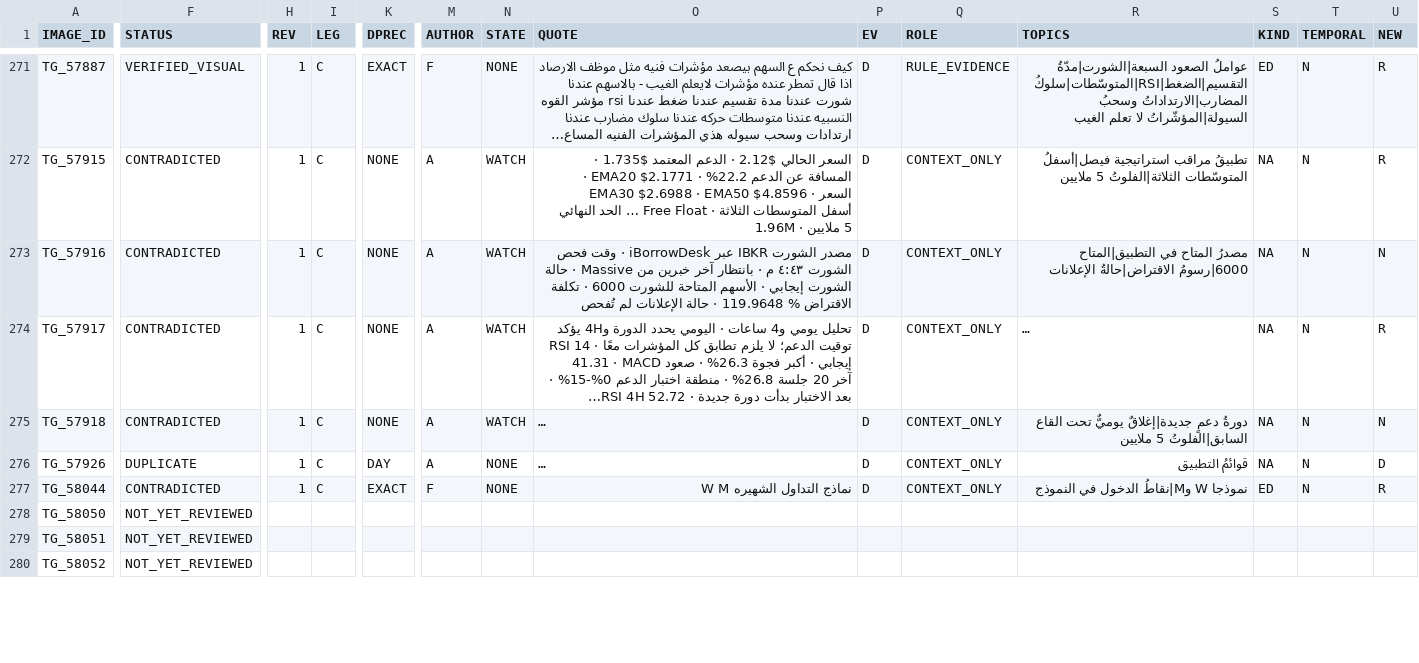
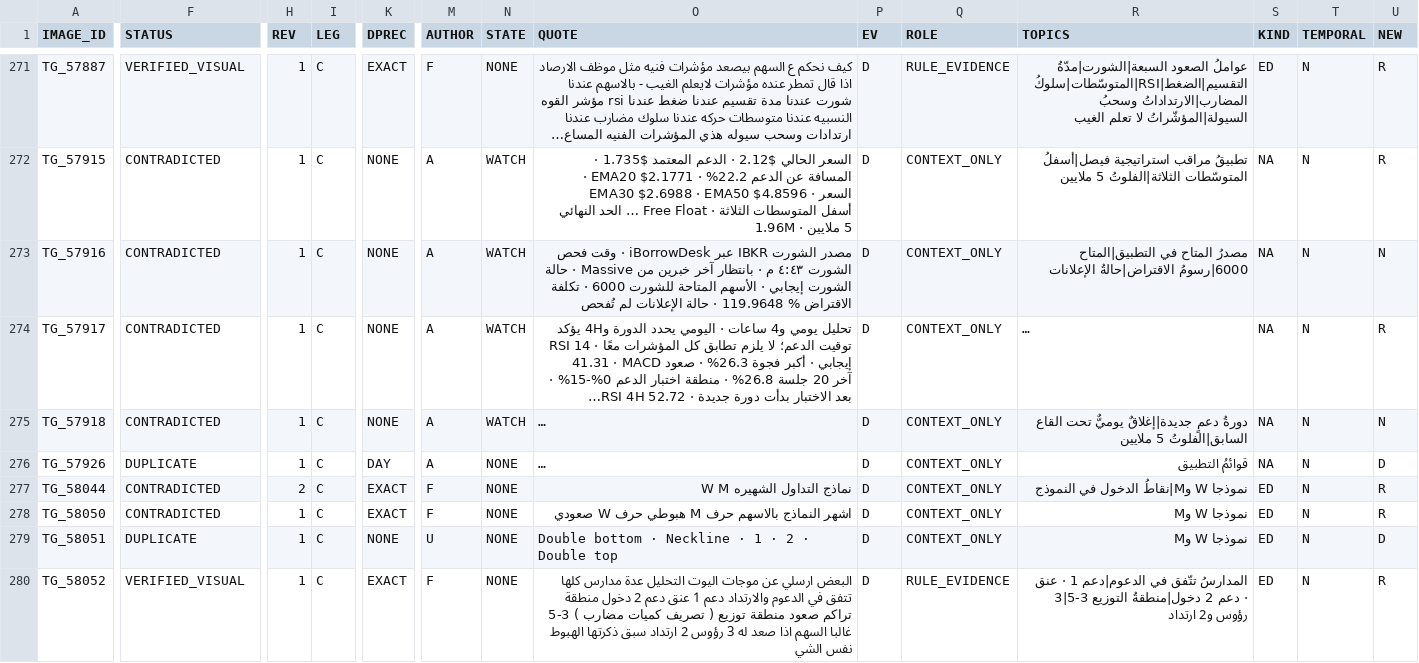
Before and after one commit to sam72x1/Super_Stocks, a CSV file: fm_forensics/reread/VISUAL_REREAD_REGISTER.csv, drawn as a sheet; only a part is shown, gaps mark what is left out; long unchanged cells end in …; the diff covers the shown part only; the diff names each change by its address in the sheet, - before the commit and + after, or states it on an @@ line.

```diff
--- a/fm_forensics/reread/VISUAL_REREAD_REGISTER.csv
+++ b/fm_forensics/reread/VISUAL_REREAD_REGISTER.csv
-H277 (REV): 1
+H277 (REV): 2
-F278 (STATUS): NOT_YET_REVIEWED
+F278 (STATUS): CONTRADICTED
-H278:H280 (REV): (empty)
+H278:H280 (REV): 1
-I278:I280 (LEG): (empty)
+I278:I280 (LEG): C
-K278 (DPREC): (empty)
+K278 (DPREC): EXACT
-M278 (AUTHOR): (empty)
+M278 (AUTHOR): F
-N278:N280 (STATE): (empty)
+N278:N280 (STATE): NONE
-O278 (QUOTE): (empty)
+O278 (QUOTE): اشهر النماذج بالاسهم حرف M هبوطي حرف W صعودي
-P278:P280 (EV): (empty)
+P278:P280 (EV): D
-Q278:Q279 (ROLE): (empty)
+Q278:Q279 (ROLE): CONTEXT_ONLY
-R278:R279 (TOPICS): (empty)
+R278:R279 (TOPICS): نموذجا W وM
-S278:S280 (KIND): (empty)
+S278:S280 (KIND): ED
-T278:T280 (TEMPORAL): (empty)
+T278:T280 (TEMPORAL): N
-U278 (NEW): (empty)
+U278 (NEW): R
-F279 (STATUS): NOT_YET_REVIEWED
+F279 (STATUS): DUPLICATE
-K279 (DPREC): (empty)
+K279 (DPREC): NONE
-M279 (AUTHOR): (empty)
+M279 (AUTHOR): U
-O279 (QUOTE): (empty)
+O279 (QUOTE): Double bottom · Neckline · 1 · 2 · Double top
-U279 (NEW): (empty)
+U279 (NEW): D
-F280 (STATUS): NOT_YET_REVIEWED
+F280 (STATUS): VERIFIED_VISUAL
-K280 (DPREC): (empty)
+K280 (DPREC): EXACT
-M280 (AUTHOR): (empty)
+M280 (AUTHOR): F
-O280 (QUOTE): (empty)
+O280 (QUOTE): البعض ارسلي عن موجات اليوت التحليل عدة مدارس كلها تتفق في الدعوم والارتداد دعم 1 عنق دعم 2 دخول منطقة تراكم صعود منطقة توزيع ( تصريف كميات مضارب ) 3-5 غالبا السهم اذا صعد له 3 رؤوس 2 ارتداد سبق ذكرتها الهبوط نفس الشي
-Q280 (ROLE): (empty)
+Q280 (ROLE): RULE_EVIDENCE
-R280 (TOPICS): (empty)
+R280 (TOPICS): المدارسُ تتّفق في الدعوم|دعم 1 · عنق · دعم 2 دخول|منطقةُ التوزيع 3-5|3 رؤوس و2 ارتداد
-U280 (NEW): (empty)
+U280 (NEW): R
```
Also changed, not shown: 86 edited cells elsewhere in this file, fm_forensics/reread/REREAD_CORRECTIONS.csv, 2 other files.
